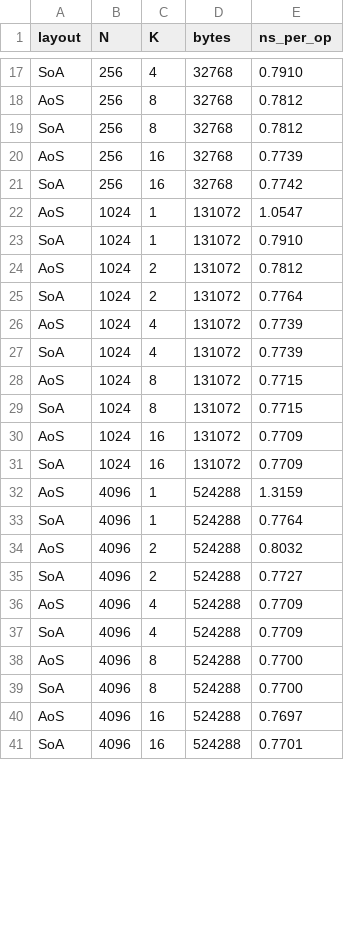
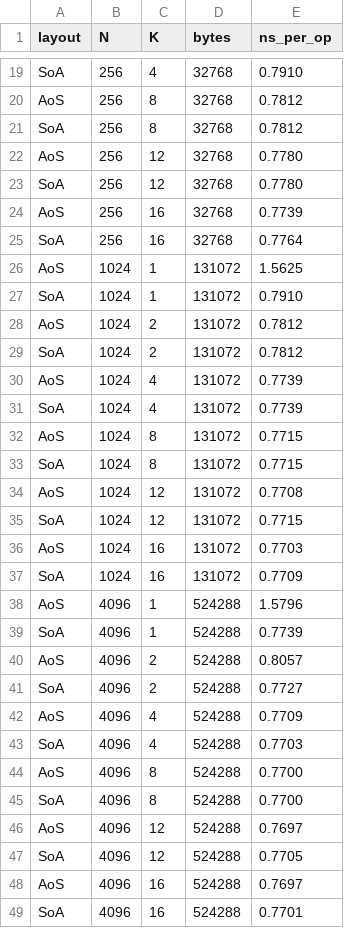
Before and after one commit to GarethCooke/Crucible, a CSV file: bench/calibration-notes/06-aos-vs-soa-pilot/results.csv, drawn as a sheet; only a part is shown, gaps mark what is left out; the diff covers the shown part only.

Commit message:
reran pilot on reference 3800X box with additional K 12

```diff
--- a/bench/calibration-notes/06-aos-vs-soa-pilot/results.csv
+++ b/bench/calibration-notes/06-aos-vs-soa-pilot/results.csv
@@ -19,8 +21,10 @@ AoS,256,8,32768,0.7812
 SoA,256,8,32768,0.7812
+AoS,256,12,32768,0.7780
+SoA,256,12,32768,0.7780
 AoS,256,16,32768,0.7739
-SoA,256,16,32768,0.7742
-AoS,1024,1,131072,1.0547
+SoA,256,16,32768,0.7764
+AoS,1024,1,131072,1.5625
 SoA,1024,1,131072,0.7910
 AoS,1024,2,131072,0.7812
-SoA,1024,2,131072,0.7764
+SoA,1024,2,131072,0.7812
 AoS,1024,4,131072,0.7739
@@ -29,12 +33,16 @@ AoS,1024,8,131072,0.7715
 SoA,1024,8,131072,0.7715
-AoS,1024,16,131072,0.7709
+AoS,1024,12,131072,0.7708
+SoA,1024,12,131072,0.7715
+AoS,1024,16,131072,0.7703
 SoA,1024,16,131072,0.7709
-AoS,4096,1,524288,1.3159
-SoA,4096,1,524288,0.7764
-AoS,4096,2,524288,0.8032
+AoS,4096,1,524288,1.5796
+SoA,4096,1,524288,0.7739
+AoS,4096,2,524288,0.8057
 SoA,4096,2,524288,0.7727
 AoS,4096,4,524288,0.7709
-SoA,4096,4,524288,0.7709
+SoA,4096,4,524288,0.7703
 AoS,4096,8,524288,0.7700
 SoA,4096,8,524288,0.7700
+AoS,4096,12,524288,0.7697
+SoA,4096,12,524288,0.7705
 AoS,4096,16,524288,0.7697
```
Also changed, not shown: 10 added rows and 39 edited cells elsewhere in this file.
